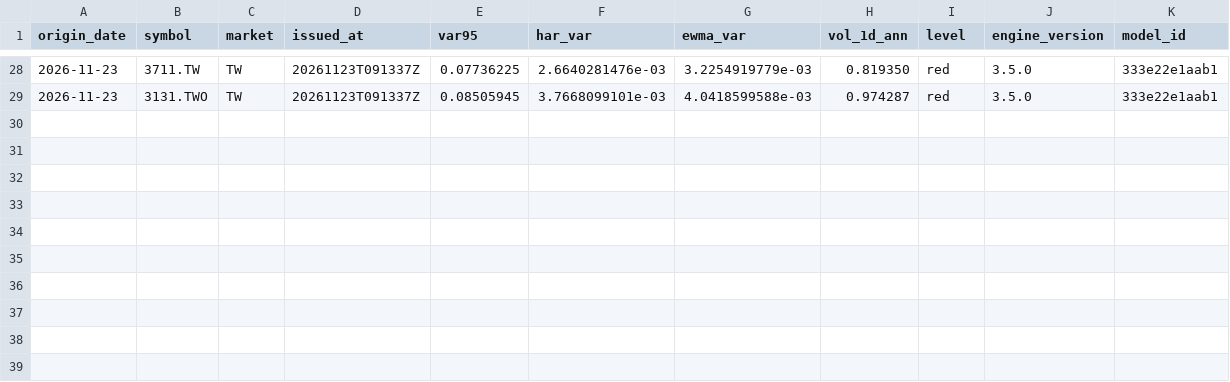
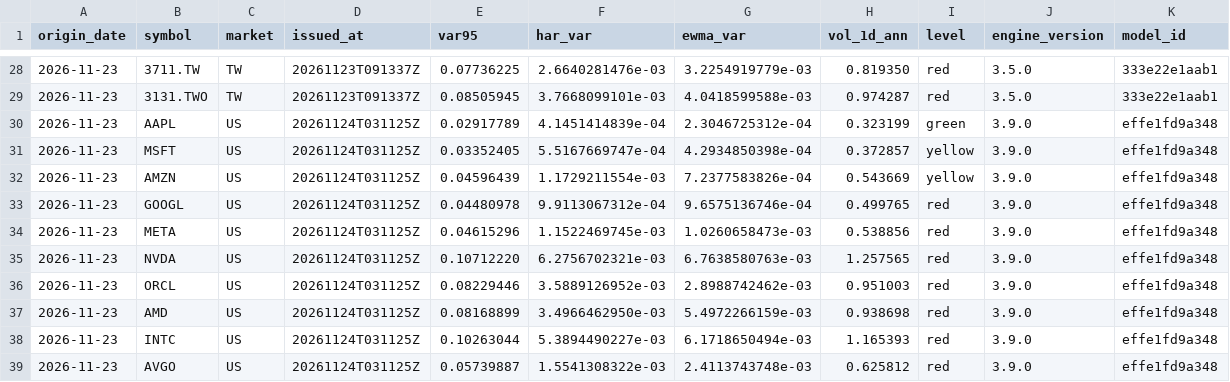
Before and after one commit to 9-Security/tech-cycle-dashboard, a CSV file: data/forecasts/stocks_ledger.csv, drawn as a sheet; only a part is shown, gaps mark what is left out.

```diff
--- a/data/forecasts/stocks_ledger.csv
+++ b/data/forecasts/stocks_ledger.csv
@@ -29 +29,11 @@ origin_date,symbol,market,issued_at,var95,har_var,ewma_var,vol_1d_ann,level,engi
 2026-11-23,3131.TWO,TW,20261123T091337Z,0.08505945,3.7668099101e-03,4.0418599588e-03,0.974287,red,3.5.0,333e22e1aab1
+2026-11-23,AAPL,US,20261124T031125Z,0.02917789,4.1451414839e-04,2.3046725312e-04,0.323199,green,3.9.0,effe1fd9a348
+2026-11-23,MSFT,US,20261124T031125Z,0.03352405,5.5167669747e-04,4.2934850398e-04,0.372857,yellow,3.9.0,effe1fd9a348
+2026-11-23,AMZN,US,20261124T031125Z,0.04596439,1.1729211554e-03,7.2377583826e-04,0.543669,yellow,3.9.0,effe1fd9a348
+2026-11-23,GOOGL,US,20261124T031125Z,0.04480978,9.9113067312e-04,9.6575136746e-04,0.499765,red,3.9.0,effe1fd9a348
+2026-11-23,META,US,20261124T031125Z,0.04615296,1.1522469745e-03,1.0260658473e-03,0.538856,red,3.9.0,effe1fd9a348
+2026-11-23,NVDA,US,20261124T031125Z,0.10712220,6.2756702321e-03,6.7638580763e-03,1.257565,red,3.9.0,effe1fd9a348
+2026-11-23,ORCL,US,20261124T031125Z,0.08229446,3.5889126952e-03,2.8988742462e-03,0.951003,red,3.9.0,effe1fd9a348
+2026-11-23,AMD,US,20261124T031125Z,0.08168899,3.4966462950e-03,5.4972266159e-03,0.938698,red,3.9.0,effe1fd9a348
+2026-11-23,INTC,US,20261124T031125Z,0.10263044,5.3894490227e-03,6.1718650494e-03,1.165393,red,3.9.0,effe1fd9a348
+2026-11-23,AVGO,US,20261124T031125Z,0.05739887,1.5541308322e-03,2.4113743748e-03,0.625812,red,3.9.0,effe1fd9a348
```
Also changed, not shown: data/forecasts/market_ledger.csv, data/forecasts/market_outcomes.csv, 16 other files.
